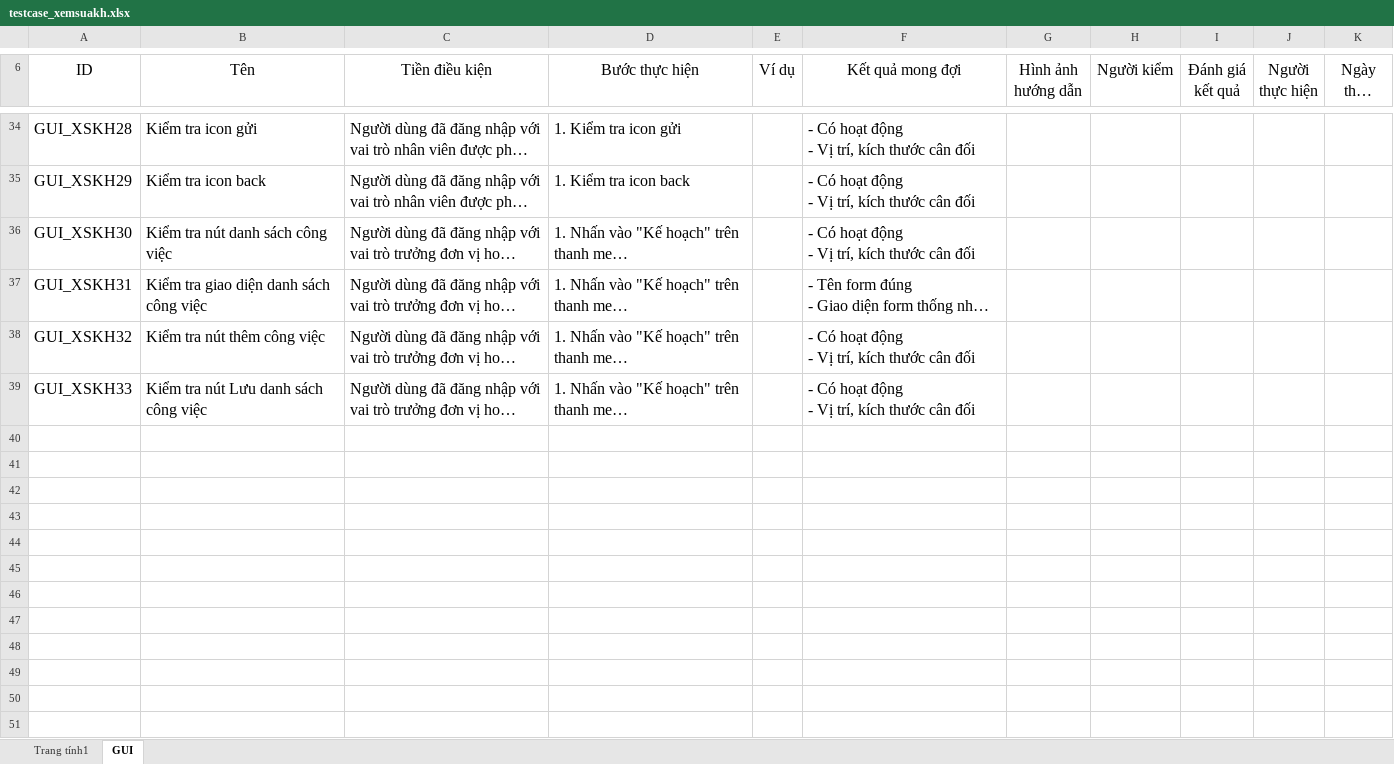
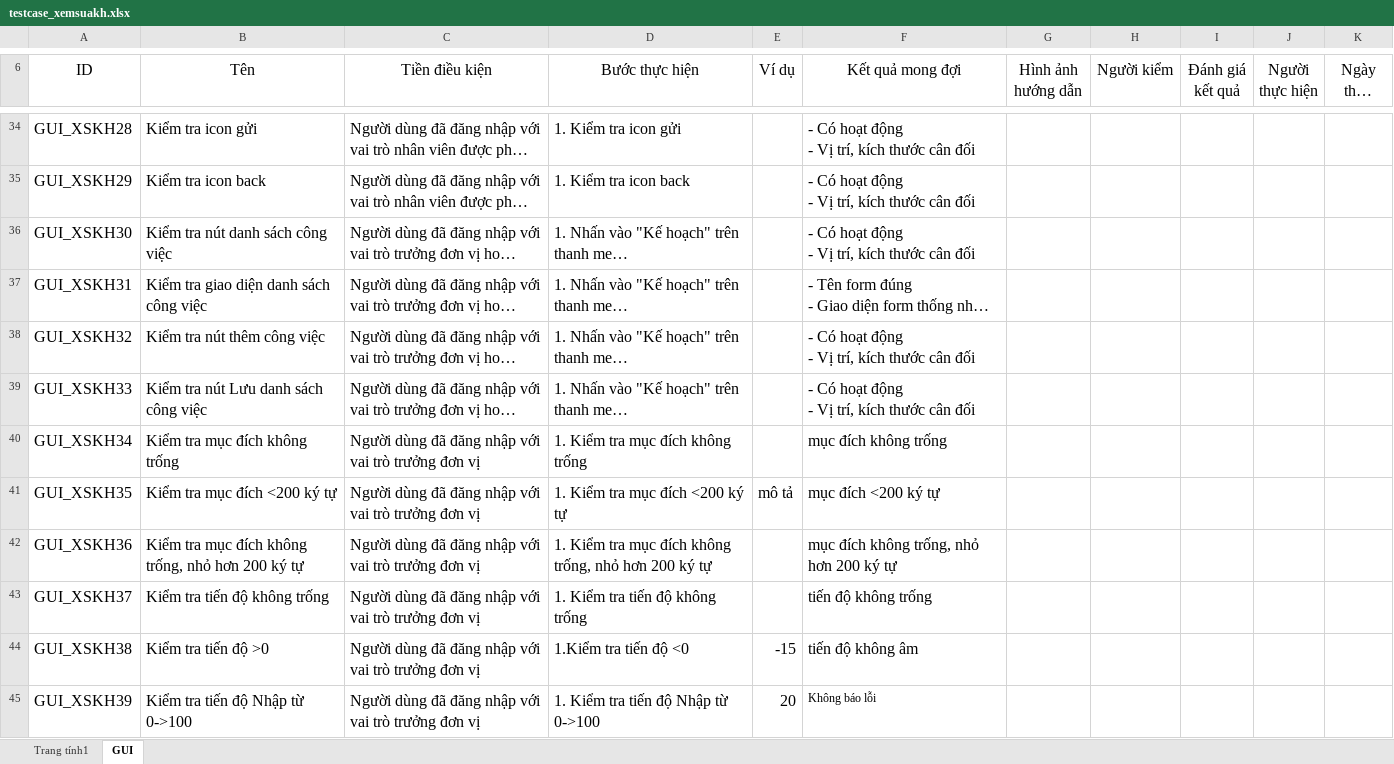
Before and after one commit to thesunza1/qlgv, an Excel workbook: chucnang/srs/xemsuakh/testcase_xemsuakh.xlsx, sheet GUI, drawn as a sheet; only a part is shown, gaps mark what is left out; long unchanged cells end in …; values as stored, in another font and other column widths than the file's, no borders; charts and pictures not drawn; the diff covers the shown part only; the diff names each change by its address in the sheet, - before the commit and + after, or states it on an @@ line.

```diff
--- a/chucnang/srs/xemsuakh/testcase_xemsuakh.xlsx (sheet GUI)
+++ b/chucnang/srs/xemsuakh/testcase_xemsuakh.xlsx (sheet GUI)
+row 40: GUI_XSKH34 | Kiểm tra mục đích không trống | Người dùng đã đăng nhập với vai trò trưởng đơn vị | 1. Kiểm tra mục đích không trống |  | mục đích không trống
+row 41: GUI_XSKH35 | Kiểm tra mục đích <200 ký tự | Người dùng đã đăng nhập với vai trò trưởng đơn vị | 1. Kiểm tra mục đích <200 ký tự | mô tả | mục đích <200 ký tự
+row 42: GUI_XSKH36 | Kiểm tra mục đích không trống, nhỏ hơn 200 ký tự | Người dùng đã đăng nhập với vai trò trưởng đơn vị | 1. Kiểm tra mục đích không trống, nhỏ hơn 200 ký tự |  | mục đích không trống, nhỏ hơn 200 ký tự
+row 43: GUI_XSKH37 | Kiểm tra tiến độ không trống | Người dùng đã đăng nhập với vai trò trưởng đơn vị | 1. Kiểm tra tiến độ không trống |  | tiến độ không trống
+row 44: GUI_XSKH38 | Kiểm tra tiến độ >0 | Người dùng đã đăng nhập với vai trò trưởng đơn vị | 1.Kiểm tra tiến độ <0 | -15 | tiến độ không âm
+row 45: GUI_XSKH39 | Kiểm tra tiến độ Nhập từ 0->100 | Người dùng đã đăng nhập với vai trò trưởng đơn vị | 1. Kiểm tra tiến độ Nhập từ 0->100 | 20 | Không báo lỗi
```
Also changed, not shown: 3 edited cells and merged cells elsewhere in this sheet, sheet Trang tính1, 1 other file.
